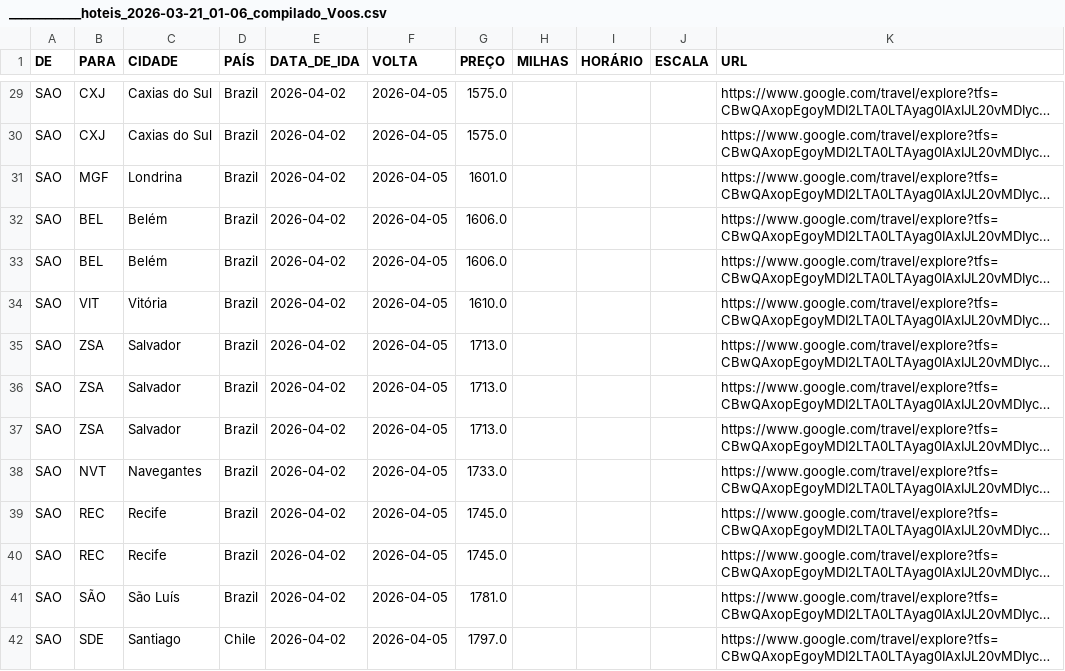
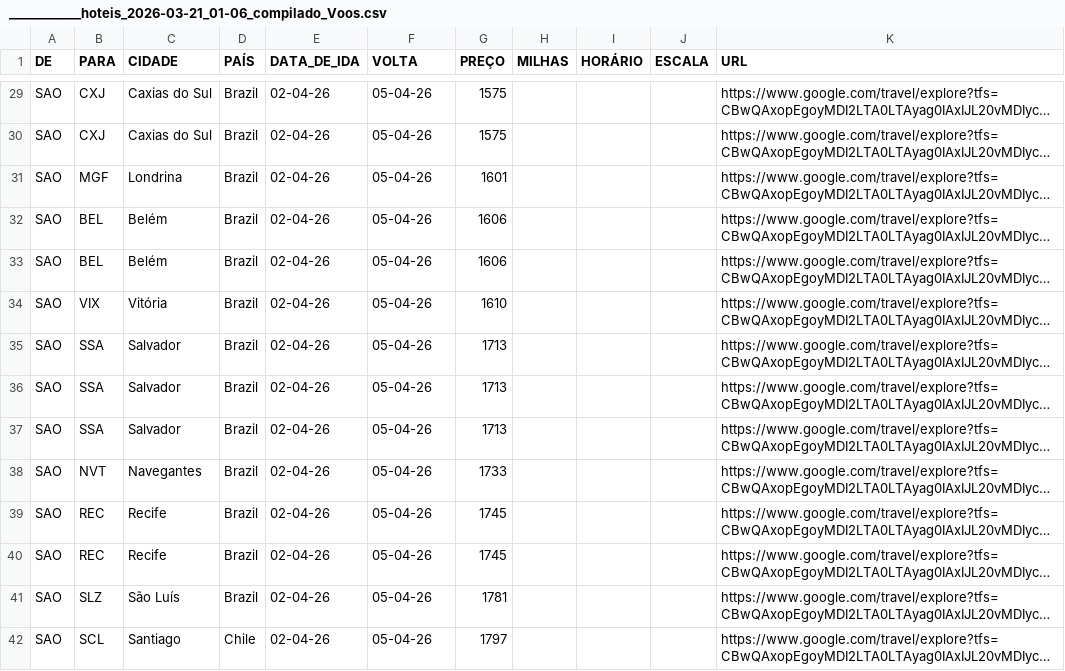
Before and after one commit to emilioasl/Voos_Hoteis, a CSV file: ____________hoteis_2026-03-21_01-06_compilado_Voos.csv, drawn as a sheet; only a part is shown, gaps mark what is left out; long unchanged cells end in …; the diff covers the shown part only; the diff names each change by its address in the sheet, - before the commit and + after, or states it on an @@ line.

```diff
--- a/____________hoteis_2026-03-21_01-06_compilado_Voos.csv
+++ b/____________hoteis_2026-03-21_01-06_compilado_Voos.csv
-E29:E42 (DATA_DE_IDA): 2026-04-02
+E29:E42 (DATA_DE_IDA): 02-04-26
-F29:F42 (VOLTA): 2026-04-05
+F29:F42 (VOLTA): 05-04-26
-G29:G30 (PREÇO): 1575.0
+G29:G30 (PREÇO): 1575
-G31 (PREÇO): 1601.0
+G31 (PREÇO): 1601
-G32:G33 (PREÇO): 1606.0
+G32:G33 (PREÇO): 1606
-B34 (PARA): VIT
+B34 (PARA): VIX
-G34 (PREÇO): 1610.0
+G34 (PREÇO): 1610
-B35:B37 (PARA): ZSA
+B35:B37 (PARA): SSA
-G35:G37 (PREÇO): 1713.0
+G35:G37 (PREÇO): 1713
-G38 (PREÇO): 1733.0
+G38 (PREÇO): 1733
-G39:G40 (PREÇO): 1745.0
+G39:G40 (PREÇO): 1745
-B41 (PARA): SÃO
+B41 (PARA): SLZ
-G41 (PREÇO): 1781.0
+G41 (PREÇO): 1781
-B42 (PARA): SDE
+B42 (PARA): SCL
-G42 (PREÇO): 1797.0
+G42 (PREÇO): 1797
```
Also changed, not shown: 143 edited cells elsewhere in this file, 2 other files.
